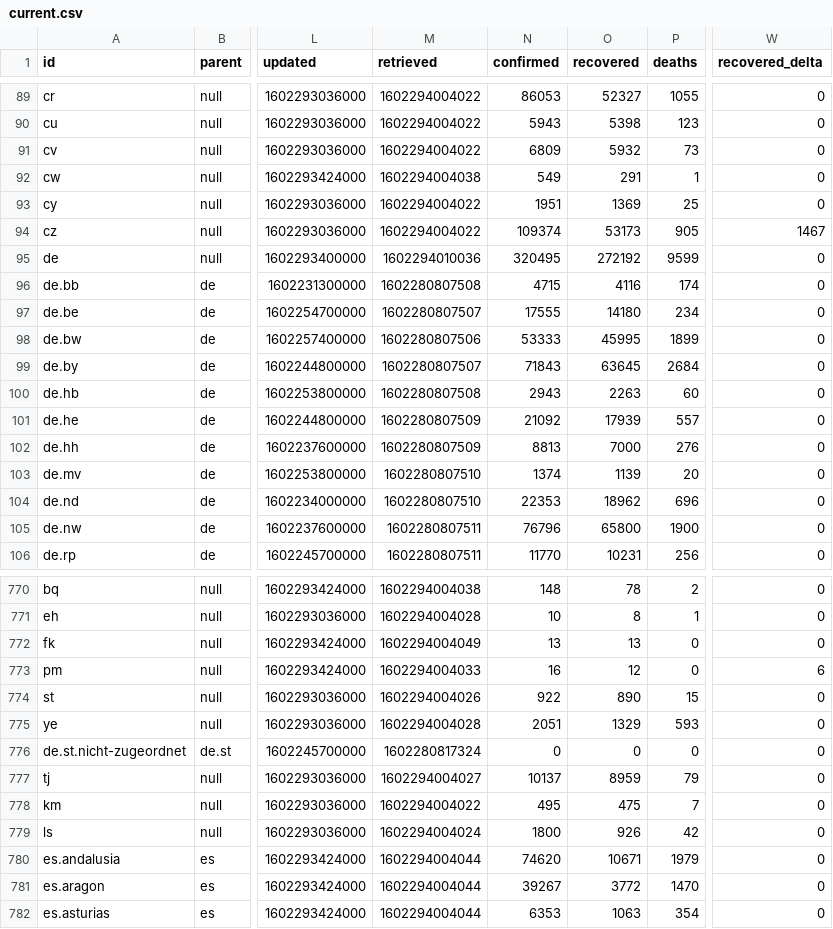
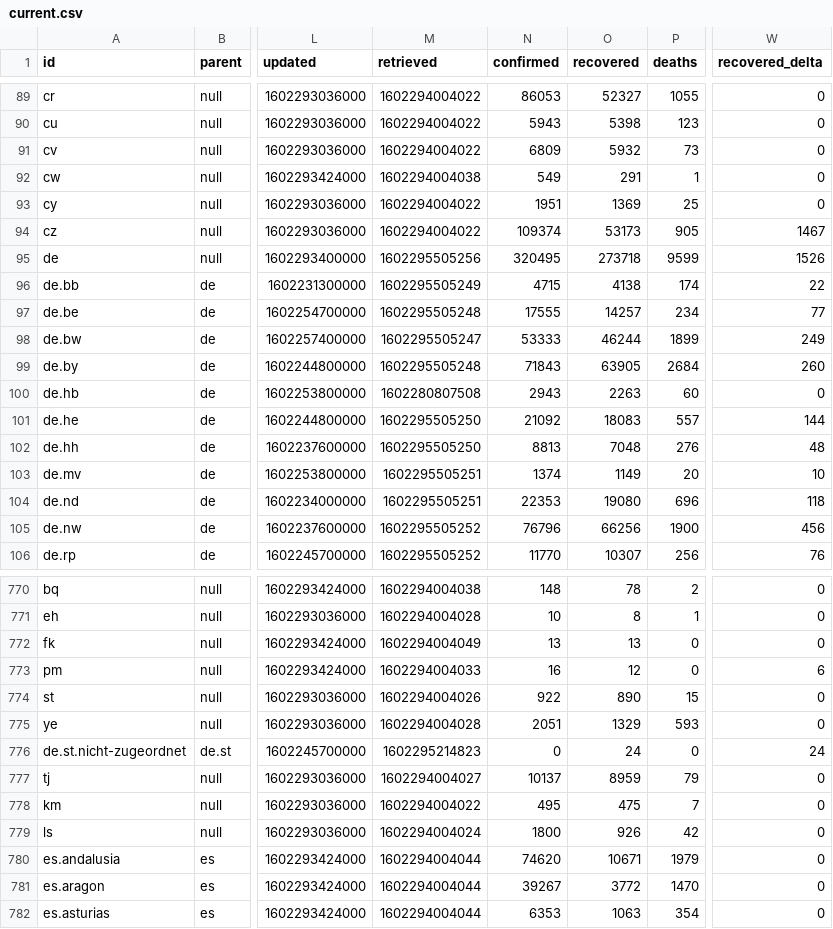
Before and after one commit to montanaflynn/covid-19, a CSV file: data/current.csv, drawn as a sheet; only a part is shown, gaps mark what is left out; the diff covers the shown part only; the diff names each change by its address in the sheet, - before the commit and + after, or states it on an @@ line.

```diff
--- a/data/current.csv
+++ b/data/current.csv
-M95 (retrieved): 1602294010036
+M95 (retrieved): 1602295505256
-O95 (recovered): 272192
+O95 (recovered): 273718
-W95 (recovered_delta): 0
+W95 (recovered_delta): 1526
-M96 (retrieved): 1602280807508
+M96 (retrieved): 1602295505249
-O96 (recovered): 4116
+O96 (recovered): 4138
-W96 (recovered_delta): 0
+W96 (recovered_delta): 22
-M97 (retrieved): 1602280807507
+M97 (retrieved): 1602295505248
-O97 (recovered): 14180
+O97 (recovered): 14257
-W97 (recovered_delta): 0
+W97 (recovered_delta): 77
-M98 (retrieved): 1602280807506
+M98 (retrieved): 1602295505247
-O98 (recovered): 45995
+O98 (recovered): 46244
-W98 (recovered_delta): 0
+W98 (recovered_delta): 249
-M99 (retrieved): 1602280807507
+M99 (retrieved): 1602295505248
-O99 (recovered): 63645
+O99 (recovered): 63905
-W99 (recovered_delta): 0
+W99 (recovered_delta): 260
-M101:M102 (retrieved): 1602280807509
+M101:M102 (retrieved): 1602295505250
-O101 (recovered): 17939
+O101 (recovered): 18083
-W101 (recovered_delta): 0
+W101 (recovered_delta): 144
-O102 (recovered): 7000
+O102 (recovered): 7048
-W102 (recovered_delta): 0
+W102 (recovered_delta): 48
-M103:M104 (retrieved): 1602280807510
+M103:M104 (retrieved): 1602295505251
-O103 (recovered): 1139
+O103 (recovered): 1149
-W103 (recovered_delta): 0
+W103 (recovered_delta): 10
-O104 (recovered): 18962
+O104 (recovered): 19080
-W104 (recovered_delta): 0
+W104 (recovered_delta): 118
-M105:M106 (retrieved): 1602280807511
+M105:M106 (retrieved): 1602295505252
-O105 (recovered): 65800
+O105 (recovered): 66256
-W105 (recovered_delta): 0
+W105 (recovered_delta): 456
-O106 (recovered): 10231
+O106 (recovered): 10307
-W106 (recovered_delta): 0
+W106 (recovered_delta): 76
-M776 (retrieved): 1602280817324
+M776 (retrieved): 1602295214823
-O776 (recovered): 0
+O776 (recovered): 24
-W776 (recovered_delta): 0
+W776 (recovered_delta): 24
```
Also changed, not shown: 42 edited cells elsewhere in this file, 2 other files.
